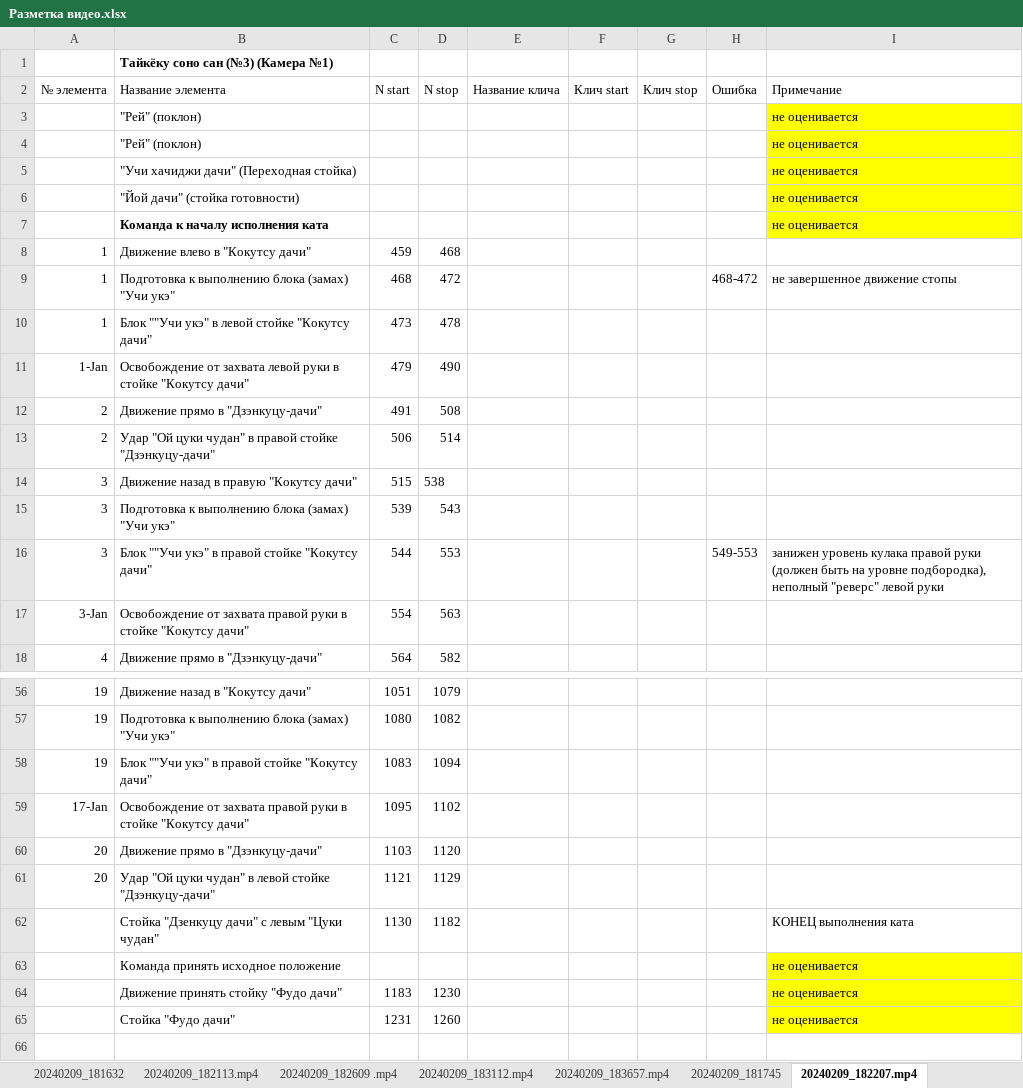
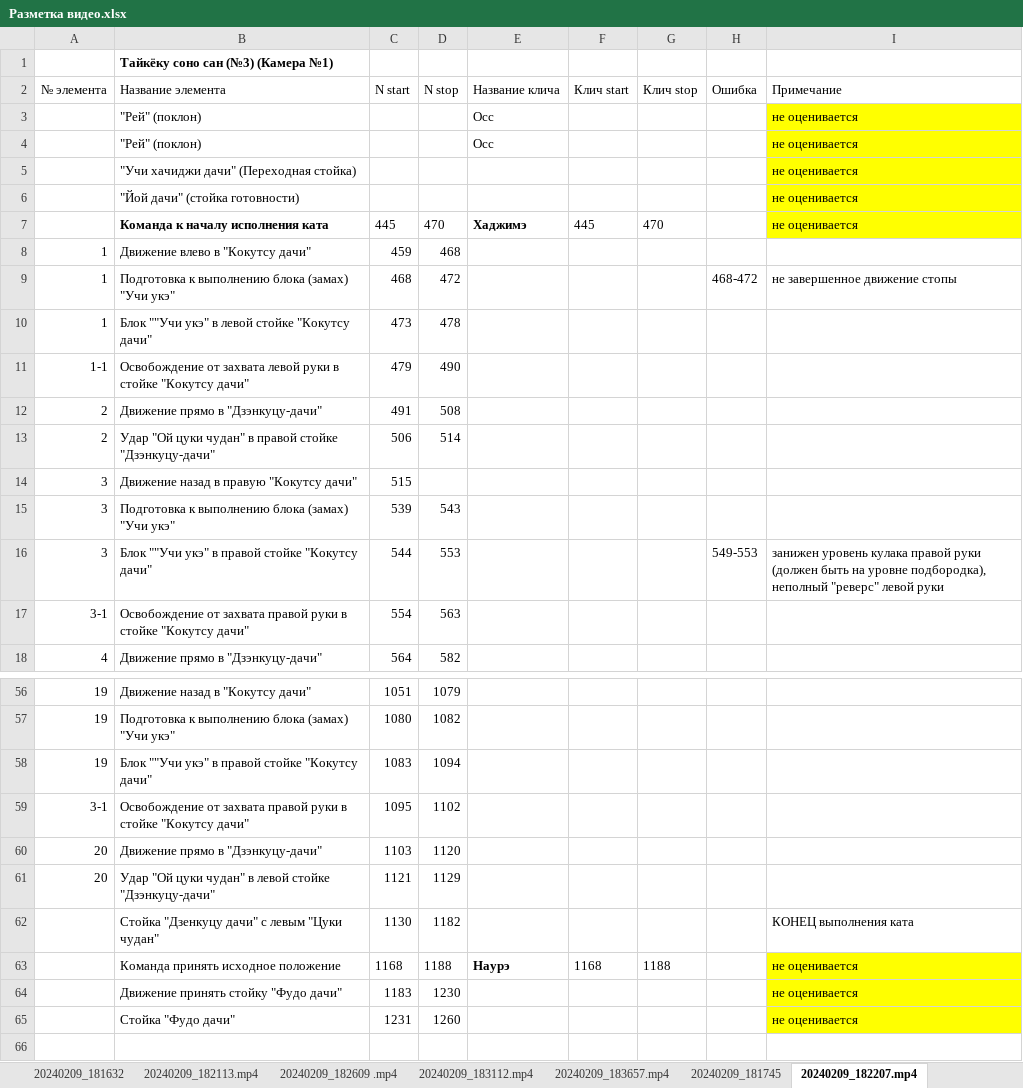
Before and after one commit to vokulovskiy/karate, an Excel workbook: Разметка видео.xlsx, sheet 20240209_182207.mp4, drawn as a sheet; only a part is shown, gaps mark what is left out; values as stored, in another font and other column widths than the file's, no borders; removed rows and columns are numbered as before the commit, all else as after; the diff covers the shown part only; the diff names each change by its address in the sheet, - before the commit and + after, or states it on an @@ line.

```diff
--- a/Разметка видео.xlsx (sheet 20240209_182207.mp4)
+++ b/Разметка видео.xlsx (sheet 20240209_182207.mp4)
-E3:E4 (Название клича): (empty)
+E3:E4 (Название клича): Осс
-row 7:  | Команда к началу исполнения ката |  |  |  |  |  |  | не оценивается
+row 7:  | Команда к началу исполнения ката | 445 | 470 | Хаджимэ | 445 | 470 |  | не оценивается
-A11 (№ элемента): 1-Jan
+A11 (№ элемента): 1-1
-D14 (N stop): 538
+D14 (N stop): (empty)
-A17 (№ элемента): 3-Jan
+A17 (№ элемента): 3-1
-A59 (№ элемента): 17-Jan
+A59 (№ элемента): 3-1
-row 63:  | Команда принять исходное положение |  |  |  |  |  |  | не оценивается
+row 63:  | Команда принять исходное положение | 1168 | 1188 | Наурэ | 1168 | 1188 |  | не оценивается
```
Also changed, not shown: 9 edited cells elsewhere in this sheet, sheet 20240209_182727.mp4, sheet 20240209_183253.mp4, sheet 20240209_183758.mp4, sheet 20240209_183007 .mp4, sheet 20240209_182446.mp4, sheet 20240209_183606.mp4, 9 more sheets, other sheet tabs, hidden cells, 10 other files.
